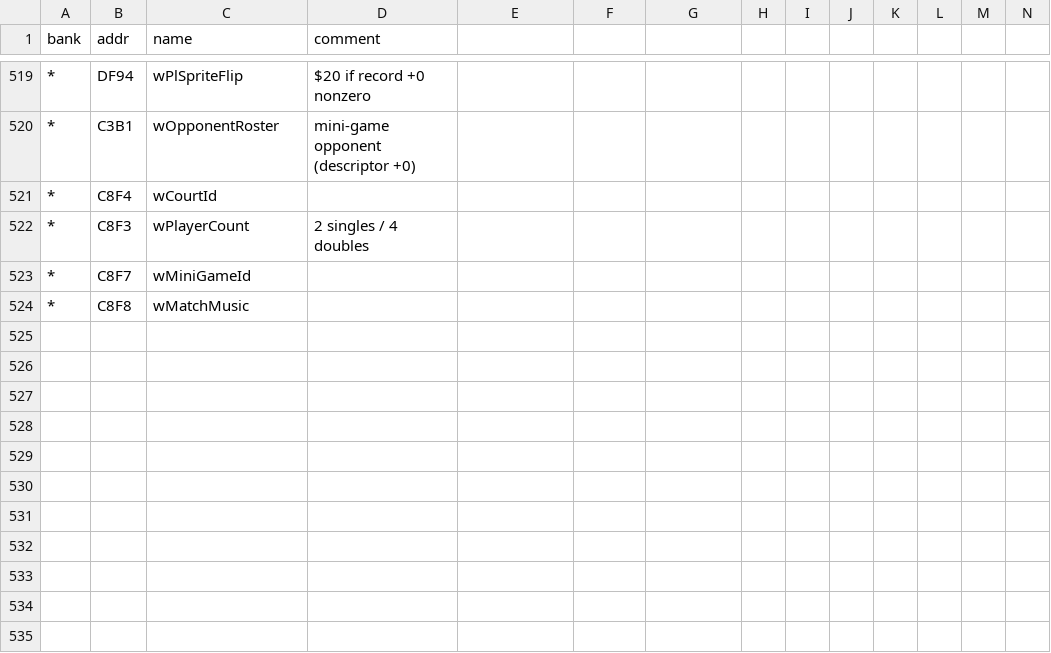
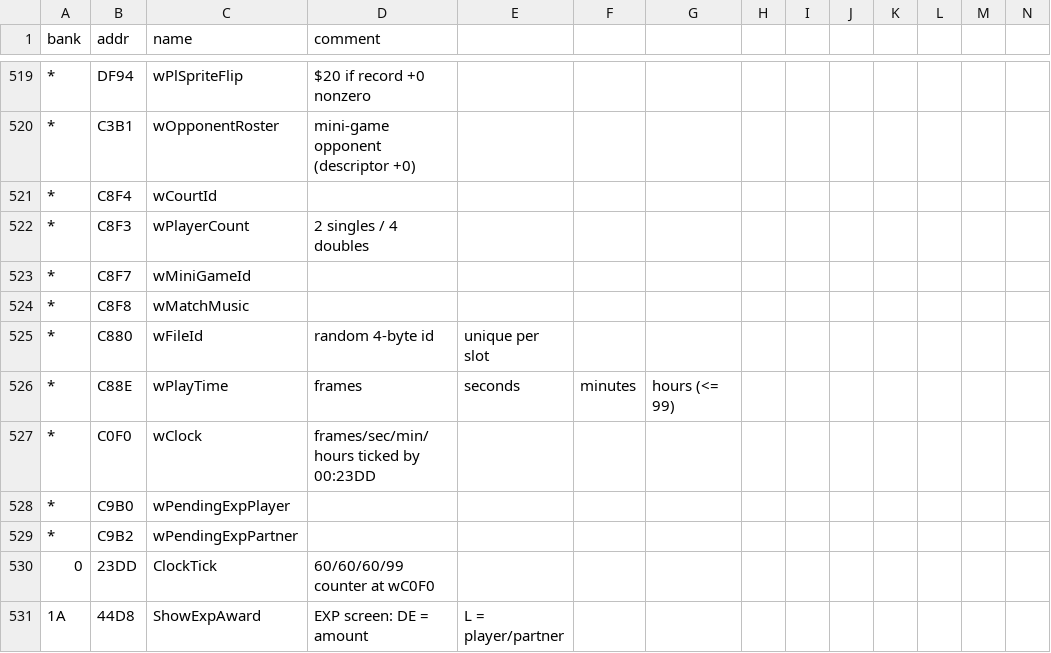
Before and after one commit to akeem000-ship-it/re-skill, a CSV file: projects/mario-tennis-gbc/labels.csv, drawn as a sheet; only a part is shown, gaps mark what is left out; rows hold the shown columns only; the diff names each change by its address in the sheet, - before the commit and + after, or states it on an @@ line.

```diff
--- a/projects/mario-tennis-gbc/labels.csv
+++ b/projects/mario-tennis-gbc/labels.csv
+row 525: * | C880 | wFileId | random 4-byte id | unique per slot
+row 526: * | C88E | wPlayTime | frames | seconds | minutes | hours (<= 99)
+row 527: * | C0F0 | wClock | frames/sec/min/hours ticked by 00:23DD
+row 528: * | C9B0 | wPendingExpPlayer
+row 529: * | C9B2 | wPendingExpPartner
+row 530: 0 | 23DD | ClockTick | 60/60/60/99 counter at wC0F0
+row 531: 1A | 44D8 | ShowExpAward | EXP screen: DE = amount | L = player/partner
```
Also changed, not shown: 1 other file.
